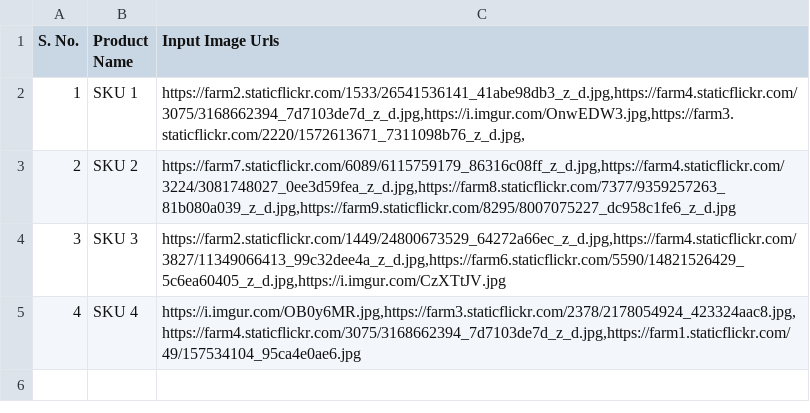
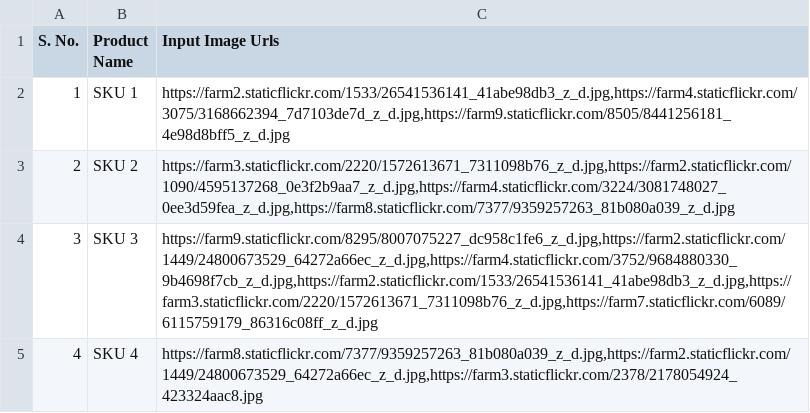
Before and after one commit to pranav-develop/csv-image-processor, a CSV file: testdata.csv, drawn as a sheet.

```diff
--- a/testdata.csv
+++ b/testdata.csv
@@ -1,5 +1,5 @@
 S. No.,Product Name,Input Image Urls
-1,SKU 1,"https://farm2.staticflickr.com/1533/26541536141_41abe98db3_z_d.jpg,https://farm4.staticflickr.com/3075/3168662394_7d7103de7d_z_d.jpg,https://i.imgur.com/OnwEDW3.jpg,https://farm3.staticflickr.com/2220/1572613671_7311098b76_z_d.jpg,"
-2,SKU 2,"https://farm7.staticflickr.com/6089/6115759179_86316c08ff_z_d.jpg,https://farm4.staticflickr.com/3224/3081748027_0ee3d59fea_z_d.jpg,https://farm8.staticflickr.com/7377/9359257263_81b080a039_z_d.jpg,https://farm9.staticflickr.com/8295/8007075227_dc958c1fe6_z_d.jpg"
-3,SKU 3,"https://farm2.staticflickr.com/1449/24800673529_64272a66ec_z_d.jpg,https://farm4.staticflickr.com/3827/11349066413_99c32dee4a_z_d.jpg,https://farm6.staticflickr.com/5590/14821526429_5c6ea60405_z_d.jpg,https://i.imgur.com/CzXTtJV.jpg"
-4,SKU 4,"https://i.imgur.com/OB0y6MR.jpg,https://farm3.staticflickr.com/2378/2178054924_423324aac8.jpg,https://farm4.staticflickr.com/3075/3168662394_7d7103de7d_z_d.jpg,https://farm1.staticflickr.com/49/157534104_95ca4e0ae6.jpg"
+1,SKU 1,"https://farm2.staticflickr.com/1533/26541536141_41abe98db3_z_d.jpg,https://farm4.staticflickr.com/3075/3168662394_7d7103de7d_z_d.jpg,https://farm9.staticflickr.com/8505/8441256181_4e98d8bff5_z_d.jpg"
+2,SKU 2,"https://farm3.staticflickr.com/2220/1572613671_7311098b76_z_d.jpg,https://farm2.staticflickr.com/1090/4595137268_0e3f2b9aa7_z_d.jpg,https://farm4.staticflickr.com/3224/3081748027_0ee3d59fea_z_d.jpg,https://farm8.staticflickr.com/7377/9359257263_81b080a039_z_d.jpg"
+3,SKU 3,"https://farm9.staticflickr.com/8295/8007075227_dc958c1fe6_z_d.jpg,https://farm2.staticflickr.com/1449/24800673529_64272a66ec_z_d.jpg,https://farm4.staticflickr.com/3752/9684880330_9b4698f7cb_z_d.jpg,https://farm2.staticflickr.com/1533/26541536141_41abe98db3_z_d.jpg,https://farm3.staticflickr.com/2220/1572613671_7311098b76_z_d.jpg,https://farm7.staticflickr.com/6089/6115759179_86316c08ff_z_d.jpg"
+4,SKU 4,"https://farm8.staticflickr.com/7377/9359257263_81b080a039_z_d.jpg,https://farm2.staticflickr.com/1449/24800673529_64272a66ec_z_d.jpg,https://farm3.staticflickr.com/2378/2178054924_423324aac8.jpg"
```
Also changed, not shown: 12 other files.
